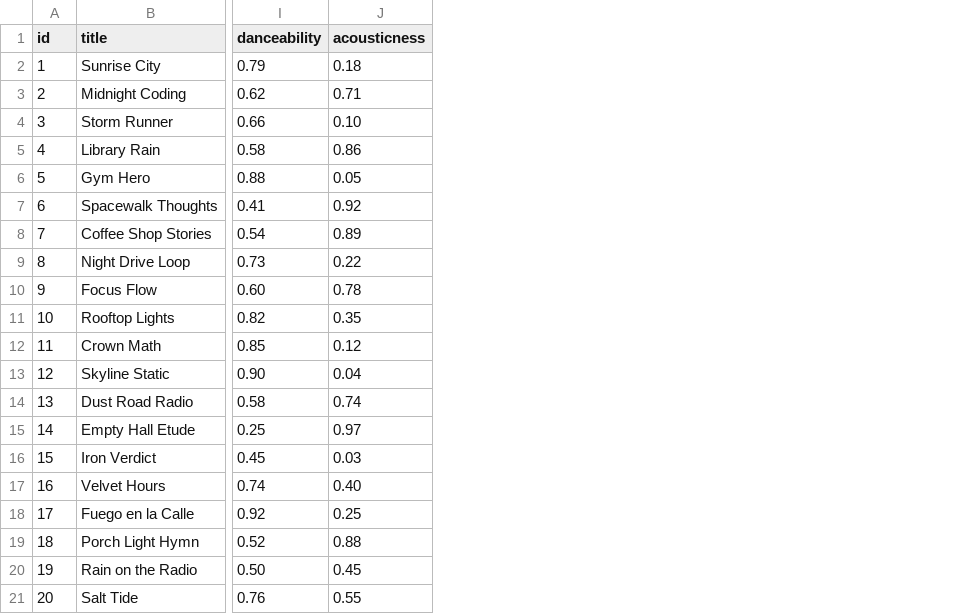
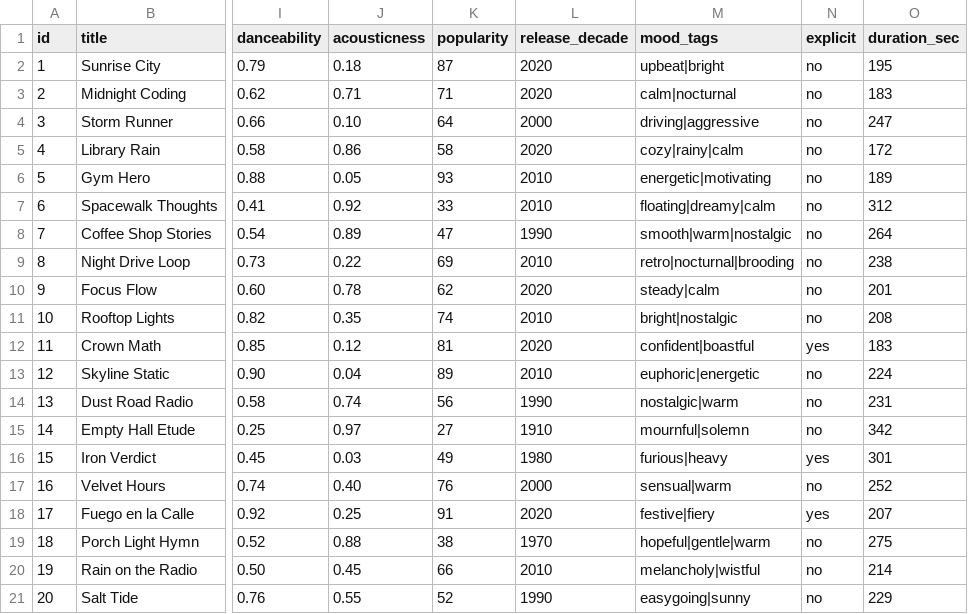
Before and after one commit to Daguilar0123/ai110-module3show-musicrecommendersimulation-starter, a CSV file: data/songs.csv, drawn as a sheet; only a part is shown, gaps mark what is left out; the diff names each change by its address in the sheet, - before the commit and + after, or states it on an @@ line.

Commit message:
feat: five new song attributes (popularity, decade, mood tags, explicit, duration) scored in score_song
Challenge 1, done in agent mode. Danny confirms the diff after review (Nov 4, 2026).

What changed: five columns (popularity, release_decade, mood_tags, explicit, duration_sec) added to
all 20 rows of songs.csv; the original ten columns are byte-identical. popularity, release_decade and
duration_sec joined NUMERIC_FIELDS, so load_songs converts them to floats (load_songs itself untouched).
One delimited block in score_song ('extended attributes (S7)') adds: popularity 0.5 x popularity/100,
decade match +0.5, mood tag overlap +0.5 (case-insensitive, paid once), explicit -1.0 when the profile
sets avoid_explicit. Each term runs only when the key exists, so songs with the old ten columns score
exactly as before and all 43 earlier tests stay green.

Decided: the new point values are fixed constants inside the block, not DEFAULT_WEIGHTS entries, so no
signature or contract changed. Popularity 0 earns nothing and prints no reason (agent's addition to the
spec, matching the no +0.0 reasons rule). Seven tests in tests/test_attributes.py: the six named plus
mood tag overlap; suite is 50 passed.

Known consequences, not fixed here: only popularity is visible in --all because PROFILES in main.py has
no favorite_decade, mood_tags or avoid_explicit; top 5 shifted for intense_rock, hiphop_fan and
folk_acoustic, so the README sample output is stale (S8 refreshes it); load_songs now raises KeyError on
an old ten-column CSV. The agentic-workflow record goes in ai_interactions.md in Danny's words.

```diff
--- a/data/songs.csv
+++ b/data/songs.csv
+column K (popularity), rows 2-21: 87 | 71 | 64 | 58 | 93 | 33 | 47 | 69 | 62 | 74 | 81 | 89 | 56 | 27 | 49 | 76 | 91 | 38 | 66 | 52
+column L (release_decade), rows 2-21: 2020 | 2020 | 2000 | 2020 | 2010 | 2010 | 1990 | 2010 | 2020 | 2010 | 2020 | 2010 | 1990 | 1910 | 1980 | 2000 | 2020 | 1970 | 2010 | 1990
+column M (mood_tags), rows 2-21: upbeat|bright | calm|nocturnal | driving|aggressive | cozy|rainy|calm | energetic|motivating | floating|dreamy|calm | smooth|warm|nostalgic | retro|nocturnal|brooding | steady|calm | bright|nostalgic | confident|boastful | euphoric|energetic | nostalgic|warm | mournful|solemn | furious|heavy | sensual|warm | festive|fiery | hopeful|gentle|warm | melancholy|wistful | easygoing|sunny
+column N (explicit), rows 2-21: no | no | no | no | no | no | no | no | no | no | yes | no | no | no | yes | no | yes | no | no | no
+column O (duration_sec), rows 2-21: 195 | 183 | 247 | 172 | 189 | 312 | 264 | 238 | 201 | 208 | 183 | 224 | 231 | 342 | 301 | 252 | 207 | 275 | 214 | 229
```
Also changed, not shown: 2 other files.
